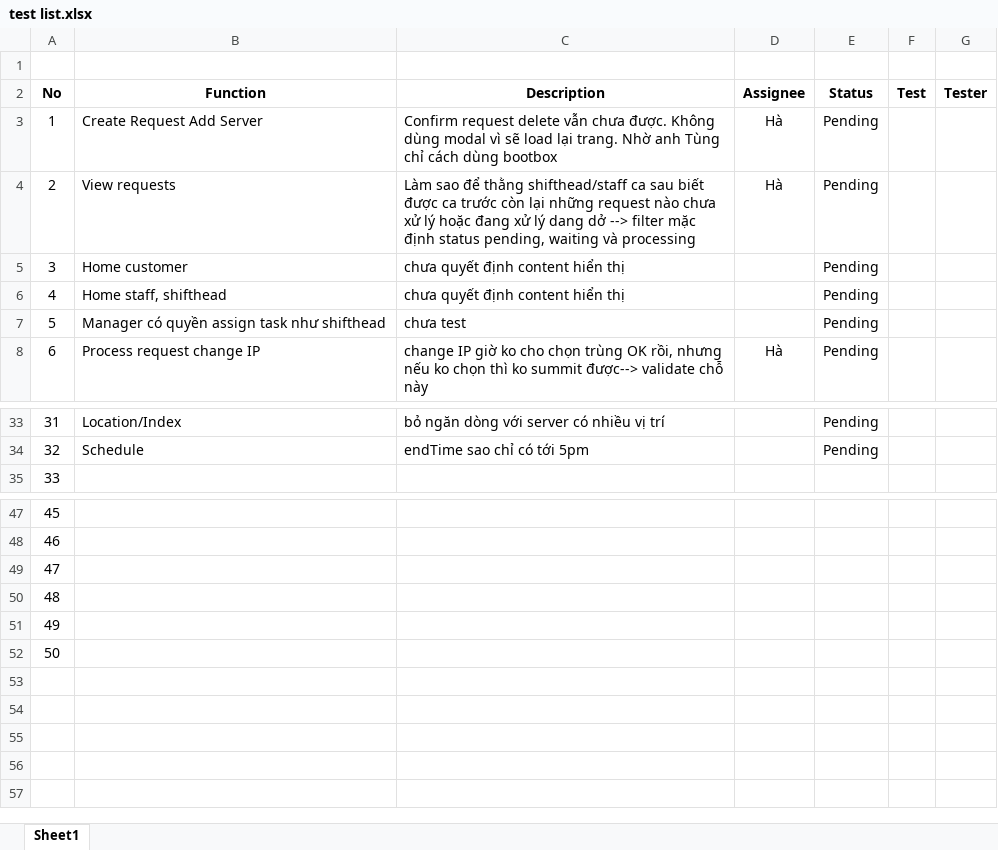
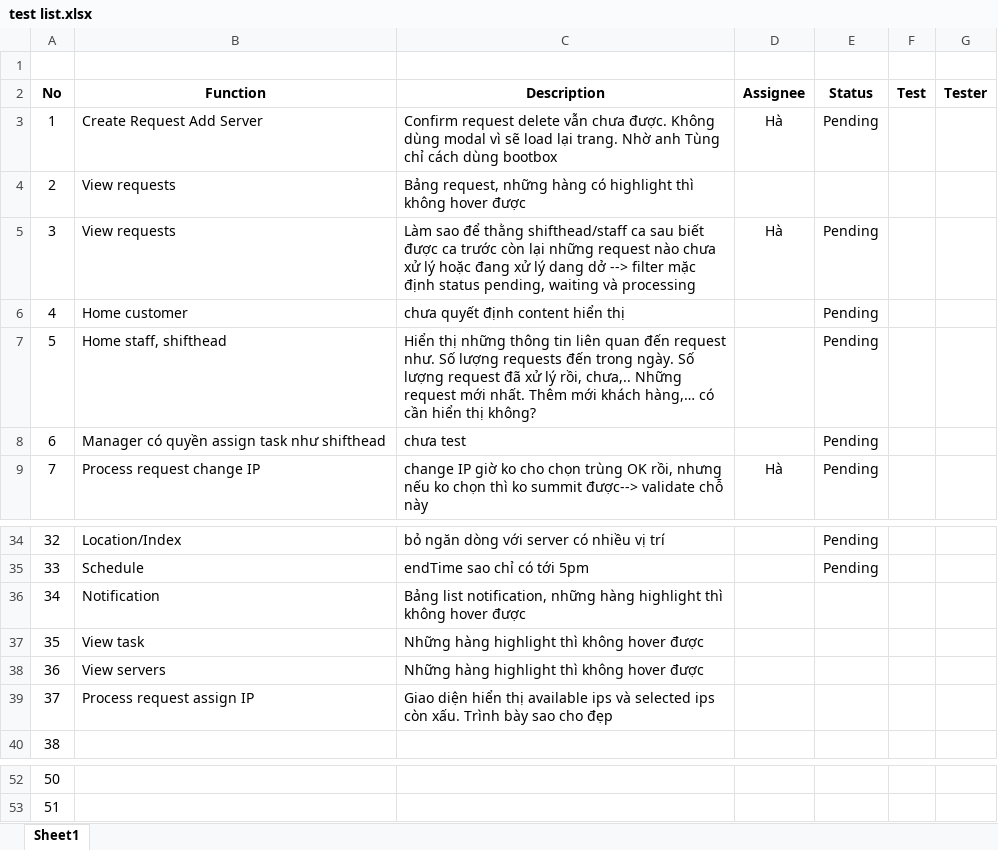
Before and after one commit to haltt051093/IMS-datacenter, an Excel workbook: test list.xlsx, sheet Sheet1, drawn as a sheet; only a part is shown, gaps mark what is left out; values as stored, in another font and other column widths than the file's, no borders; charts and pictures and table styles not drawn; removed rows and columns are numbered as before the commit, all else as after; the diff names each change by its address in the sheet, - before the commit and + after, or states it on an @@ line.

```diff
--- a/test list.xlsx (sheet Sheet1)
+++ b/test list.xlsx (sheet Sheet1)
+row 4: 2 | View requests | Bảng request, những hàng có highlight thì không hover được
@@ column A (No) renumbered between rows 5 and 53 @@
-C7 (Description): chưa quyết định content hiển thị
+C7 (Description): Hiển thị những thông tin liên quan đến request như. Số lượng requests đến trong ngày. Số lượng request đã xử lý rồi, chưa,.. Những request mới nhất. Thêm mới khách hàng,… có cần hiển thị không?
+row 36: 34 | Notification | Bảng list notification, những hàng highlight thì không hover được
+row 37: 35 | View task | Những hàng highlight thì không hover được
+row 38: 36 | View servers | Những hàng highlight thì không hover được
+row 39: 37 | Process request assign IP | Giao diện hiển thị available ips và selected ips còn xấu. Trình bày sao cho đẹp
-row 49: 47
-row 50: 48
-row 51: 49
-row 52: 50
```
Also changed, not shown: charts or pictures, 2 other files.
